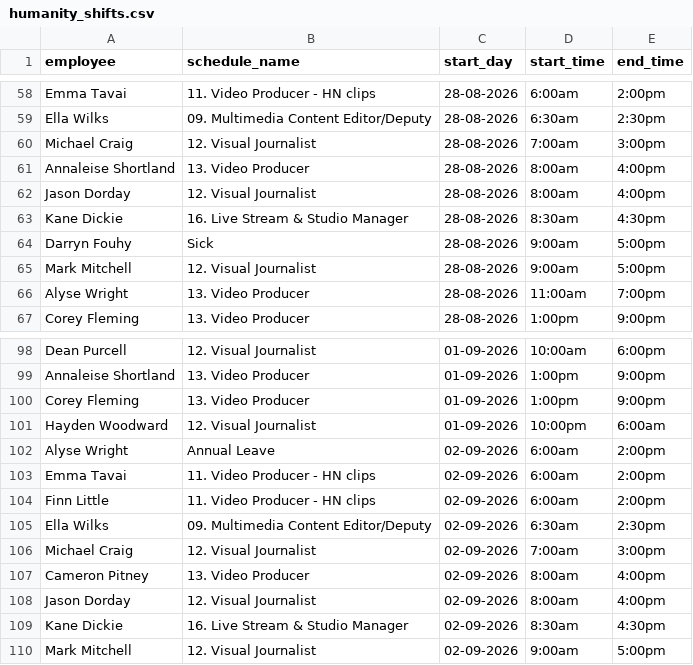
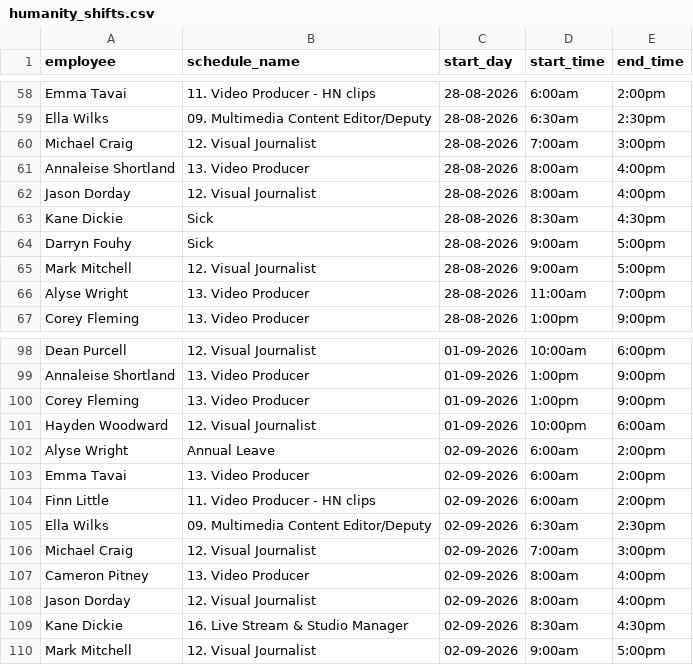
Before and after one commit to Milla-Duke/visuals-scheduler, a CSV file: humanity_shifts.csv, drawn as a sheet; only a part is shown, gaps mark what is left out; the diff covers the shown part only.

```diff
--- a/humanity_shifts.csv
+++ b/humanity_shifts.csv
@@ -62,3 +62,3 @@
 "Jason Dorday","12. Visual Journalist","28-08-2026","8:00am","4:00pm"
-"Kane Dickie","16. Live Stream & Studio Manager","28-08-2026","8:30am","4:30pm"
+"Kane Dickie","Sick","28-08-2026","8:30am","4:30pm"
 "Darryn Fouhy","Sick","28-08-2026","9:00am","5:00pm"
@@ -102,3 +102,3 @@
 "Alyse Wright","Annual Leave","02-09-2026","6:00am","2:00pm"
-"Emma Tavai","11. Video Producer - HN clips","02-09-2026","6:00am","2:00pm"
+"Emma Tavai","13. Video Producer","02-09-2026","6:00am","2:00pm"
 "Finn Little","11. Video Producer - HN clips","02-09-2026","6:00am","2:00pm"
```
Also changed, not shown: 2 added rows, 1 removed row and 6 edited cells elsewhere in this file.
